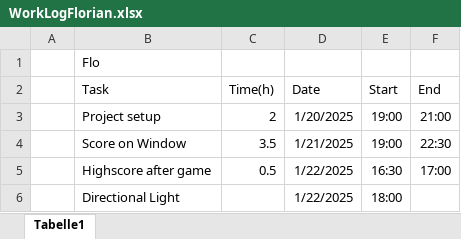
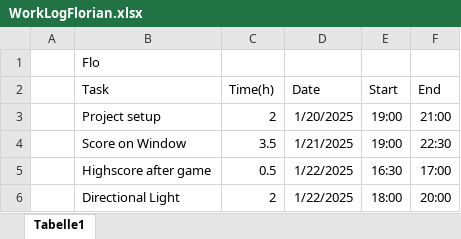
Before and after one commit to FloberPoP/FH_BIF5_CGRMR_OpenGL-Project, an Excel workbook: WorkLogFlorian.xlsx, sheet Tabelle1, drawn as a sheet; values as stored, in another font and other column widths than the file's, no borders; the diff names each change by its address in the sheet, - before the commit and + after, or states it on an @@ line.

```diff
--- a/WorkLogFlorian.xlsx (sheet Tabelle1)
+++ b/WorkLogFlorian.xlsx (sheet Tabelle1)
-C6 (Time(h)): (empty)
+C6 (Time(h)): 2
-F6 (End): (empty)
+F6 (End): 20:00
```
Also changed, not shown: 4 other files.
